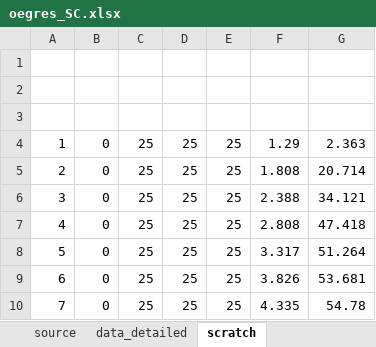
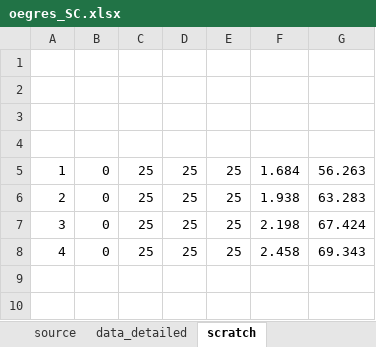
Before and after one commit to lizzieinvancouver/egret, an Excel workbook: data/oegres_SC/oegres_SC.xlsx, sheet scratch, drawn as a sheet; values as stored, in another font and other column widths than the file's, no borders; removed rows and columns are numbered as before the commit, all else as after; the diff names each change by its address in the sheet, - before the commit and + after, or states it on an @@ line.

```diff
--- a/data/oegres_SC/oegres_SC.xlsx (sheet scratch)
+++ b/data/oegres_SC/oegres_SC.xlsx (sheet scratch)
+row 4: (empty)
-F5: 1.29
+F5: 1.684
-G5: 2.363
+G5: 56.263
-F6: 1.808
+F6: 1.938
-G6: 20.714
+G6: 63.283
-F7: 2.388
+F7: 2.198
-G7: 34.121
+G7: 67.424
-F8: 2.808
+F8: 2.458
-G8: 47.418
+G8: 69.343
-row 8: 5 | 0 | 25 | 25 | 25 | 3.317 | 51.264
-row 9: 6 | 0 | 25 | 25 | 25 | 3.826 | 53.681
-row 10: 7 | 0 | 25 | 25 | 25 | 4.335 | 54.78
```
Also changed, not shown: sheet data_detailed.
